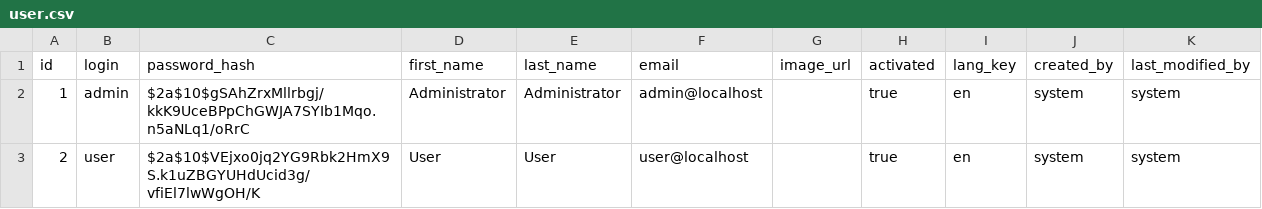
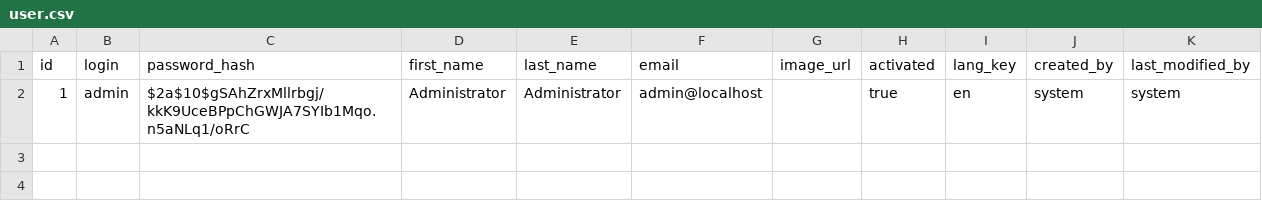
Before and after one commit to hbadri1/liferadar2, a CSV file: src/main/resources/config/liquibase/data/user.csv, drawn as a sheet.

```diff
--- a/src/main/resources/config/liquibase/data/user.csv
+++ b/src/main/resources/config/liquibase/data/user.csv
@@ -2,2 +2 @@ id;login;password_hash;first_name;last_name;email;image_url;activated;lang_key;c
 1;admin;$2a$10$gSAhZrxMllrbgj/kkK9UceBPpChGWJA7SYIb1Mqo.n5aNLq1/oRrC;Administrator;Administrator;admin@localhost;;true;en;system;system
-2;user;$2a$10$VEjxo0jq2YG9Rbk2HmX9S.k1uZBGYUHdUcid3g/vfiEl7lwWgOH/K;User;User;user@localhost;;true;en;system;system
```
Also changed, not shown: 49 other files.
